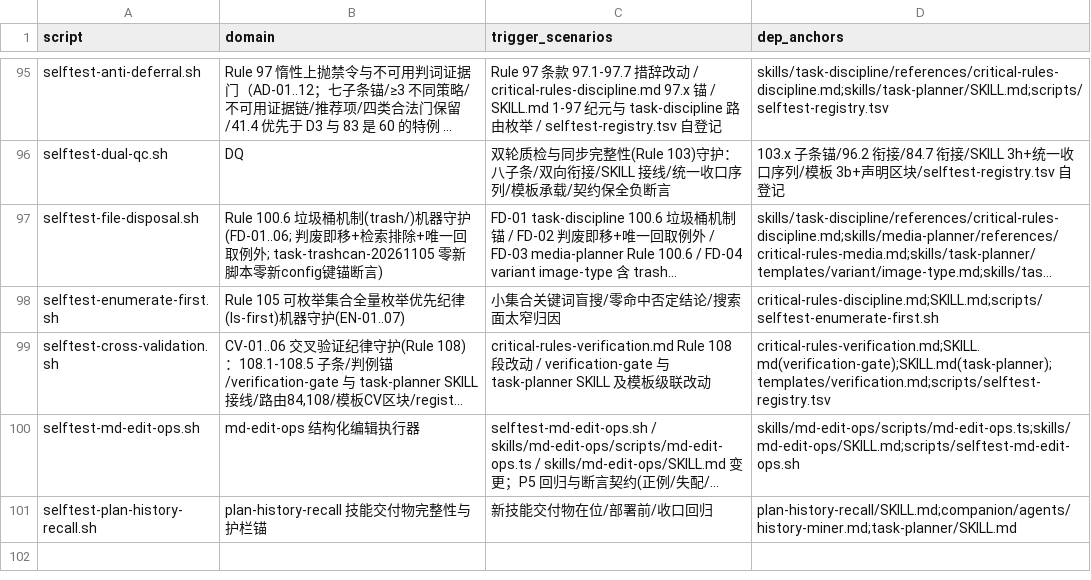
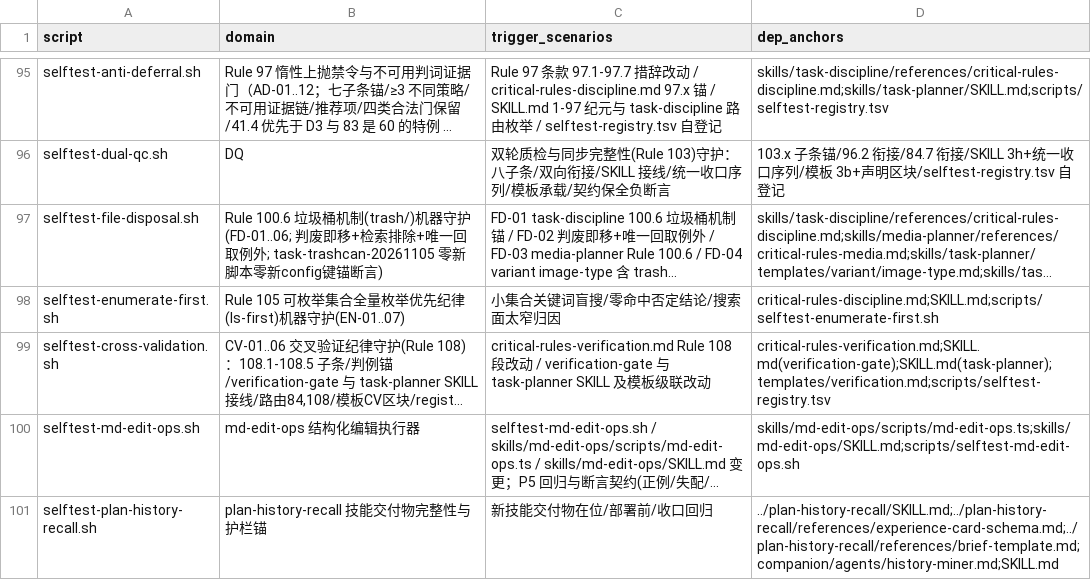
Before and after one commit to napoler/task-planner-skill, a TSV file: skills/task-planner/scripts/selftest-registry.tsv, drawn as a sheet; only a part is shown, gaps mark what is left out; long unchanged cells end in …; the diff names each change by its address in the sheet, - before the commit and + after, or states it on an @@ line.

Commit message:
fix(task-history-recall-20261116): CR Round1 修复 F4/F7-F9/F11/F13-F15——简报路径契约三源统一/分轮合并落字/五文档读口径/schema sha≥7 位+行号≤wc-l/history-miner 同步/接线行引号/selftest HPR-09 锚可解析断言+HPR-05 去模型钉+HPR-07 特征串收紧/registry dep_anchors 兄弟技能形态

```diff
--- a/skills/task-planner/scripts/selftest-registry.tsv
+++ b/skills/task-planner/scripts/selftest-registry.tsv
-D101 (dep_anchors): plan-history-recall/SKILL.md;companion/agents/history-miner.md;task-planner/SKILL.md
+D101 (dep_anchors): ../plan-history-recall/SKILL.md;../plan-history-recall/references/experience-card-schema.md;../plan-history-recall/references/brief-template.md;companion/agents/history-miner.md;SKILL.md
```
Also changed, not shown: 5 other files.
